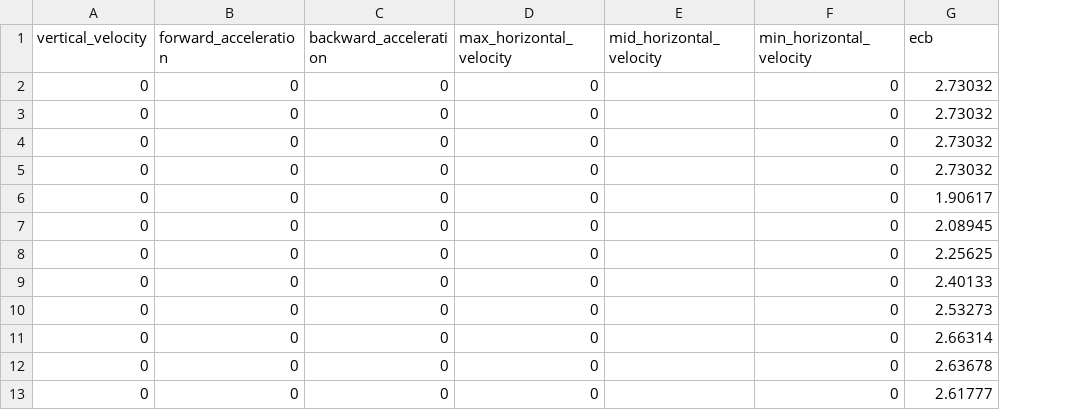
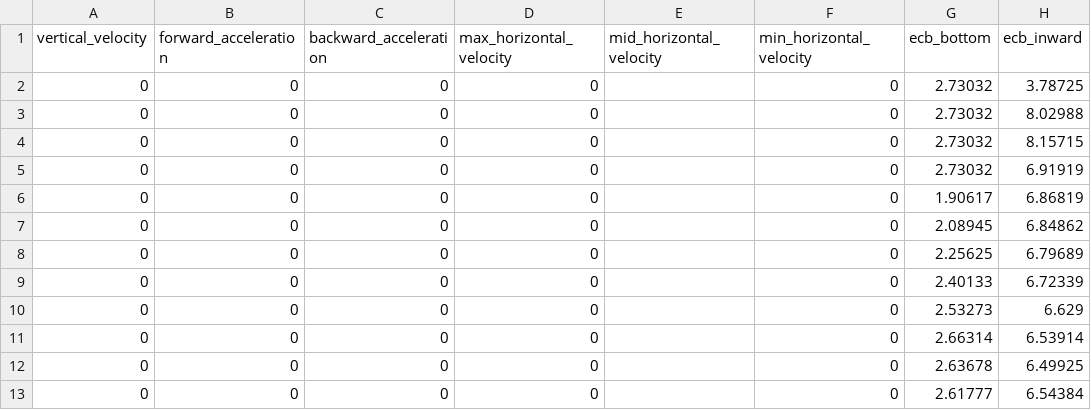
Before and after one commit to RibbonedAce/MeleeRecoveryBot, a CSV file: Data/raptor_boost.csv, drawn as a sheet; only a part is shown; the diff names each change by its address in the sheet, - before the commit and + after, or states it on an @@ line.

Commit message:
Add data for distance of ecb inward vertex for each recovery trajectory, and data for each character's ledge grab box.
The horizontal ledge grab distance is determined by the distance of the inward horizontal ecb diamond vertex on a particular frame plus a fixed distance for each character.

```diff
--- a/Data/raptor_boost.csv
+++ b/Data/raptor_boost.csv
+column H (ecb_inward), rows 2-13: 3.78725 | 8.02988 | 8.15715 | 6.91919 | 6.86819 | 6.84862 | 6.79689 | 6.72339 | 6.629 | 6.53914 | 6.49925 | 6.54384
-G1: ecb
+G1: ecb_bottom
```
Also changed, not shown: Data/falcon_dive.csv, 6 other files.
